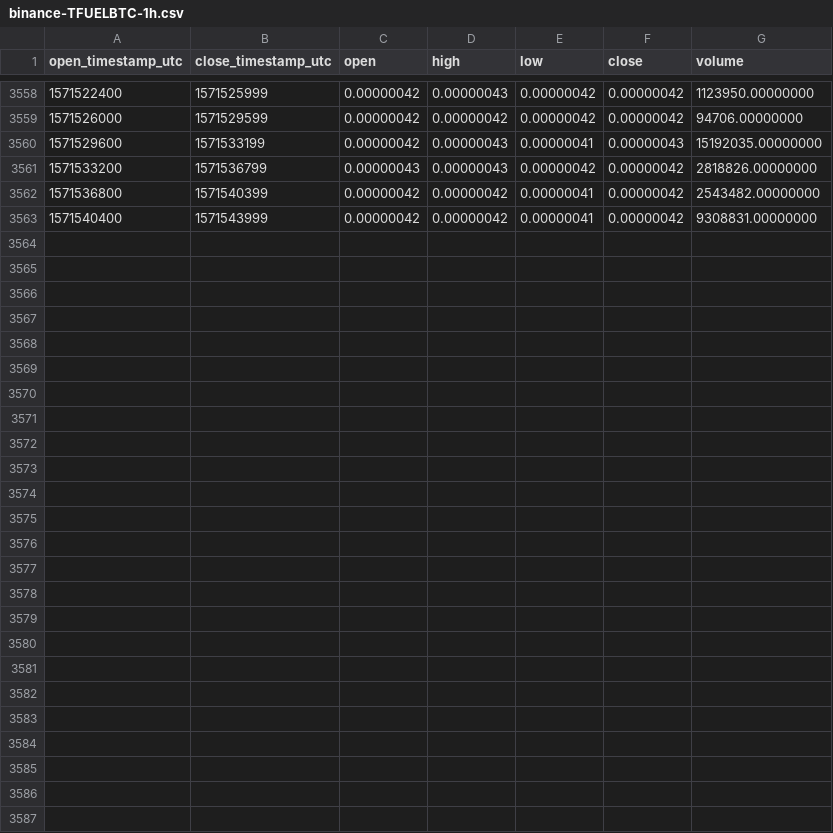
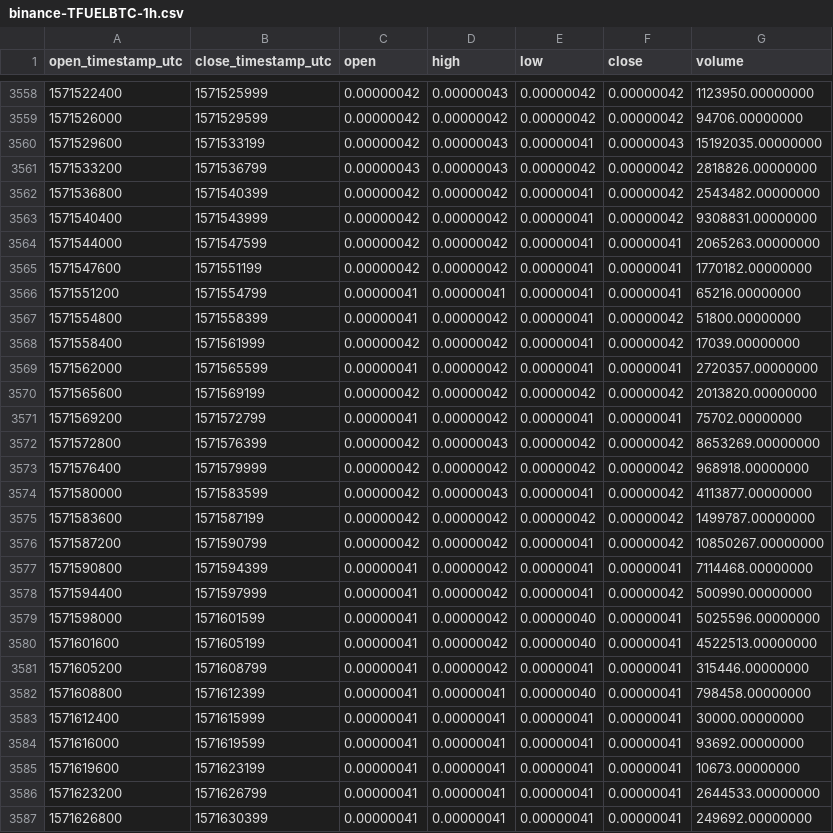
Before and after one commit to cryptobigbro/binance-TFUELBTC, a CSV file: binance-TFUELBTC-1h.csv, drawn as a sheet; only a part is shown, gaps mark what is left out; the diff names each change by its address in the sheet, - before the commit and + after, or states it on an @@ line.

Commit message:
Update OHLCV data.

```diff
--- a/binance-TFUELBTC-1h.csv
+++ b/binance-TFUELBTC-1h.csv
+row 3564: 1571544000 | 1571547599 | 0.00000042 | 0.00000042 | 0.00000041 | 0.00000041 | 2065263.00000000
+row 3565: 1571547600 | 1571551199 | 0.00000042 | 0.00000042 | 0.00000041 | 0.00000041 | 1770182.00000000
+row 3566: 1571551200 | 1571554799 | 0.00000041 | 0.00000041 | 0.00000041 | 0.00000041 | 65216.00000000
+row 3567: 1571554800 | 1571558399 | 0.00000041 | 0.00000042 | 0.00000041 | 0.00000042 | 51800.00000000
+row 3568: 1571558400 | 1571561999 | 0.00000042 | 0.00000042 | 0.00000041 | 0.00000042 | 17039.00000000
+row 3569: 1571562000 | 1571565599 | 0.00000041 | 0.00000042 | 0.00000041 | 0.00000041 | 2720357.00000000
+row 3570: 1571565600 | 1571569199 | 0.00000042 | 0.00000042 | 0.00000042 | 0.00000042 | 2013820.00000000
+row 3571: 1571569200 | 1571572799 | 0.00000041 | 0.00000042 | 0.00000041 | 0.00000041 | 75702.00000000
+row 3572: 1571572800 | 1571576399 | 0.00000042 | 0.00000043 | 0.00000042 | 0.00000042 | 8653269.00000000
+row 3573: 1571576400 | 1571579999 | 0.00000042 | 0.00000042 | 0.00000042 | 0.00000042 | 968918.00000000
+row 3574: 1571580000 | 1571583599 | 0.00000042 | 0.00000043 | 0.00000041 | 0.00000042 | 4113877.00000000
+row 3575: 1571583600 | 1571587199 | 0.00000042 | 0.00000042 | 0.00000042 | 0.00000042 | 1499787.00000000
+row 3576: 1571587200 | 1571590799 | 0.00000042 | 0.00000042 | 0.00000041 | 0.00000042 | 10850267.00000000
+row 3577: 1571590800 | 1571594399 | 0.00000041 | 0.00000042 | 0.00000041 | 0.00000041 | 7114468.00000000
+row 3578: 1571594400 | 1571597999 | 0.00000041 | 0.00000042 | 0.00000041 | 0.00000042 | 500990.00000000
+row 3579: 1571598000 | 1571601599 | 0.00000041 | 0.00000042 | 0.00000040 | 0.00000041 | 5025596.00000000
+row 3580: 1571601600 | 1571605199 | 0.00000041 | 0.00000042 | 0.00000040 | 0.00000041 | 4522513.00000000
+row 3581: 1571605200 | 1571608799 | 0.00000041 | 0.00000042 | 0.00000041 | 0.00000041 | 315446.00000000
+row 3582: 1571608800 | 1571612399 | 0.00000041 | 0.00000041 | 0.00000040 | 0.00000041 | 798458.00000000
+row 3583: 1571612400 | 1571615999 | 0.00000041 | 0.00000041 | 0.00000041 | 0.00000041 | 30000.00000000
+row 3584: 1571616000 | 1571619599 | 0.00000041 | 0.00000041 | 0.00000041 | 0.00000041 | 93692.00000000
+row 3585: 1571619600 | 1571623199 | 0.00000041 | 0.00000041 | 0.00000041 | 0.00000041 | 10673.00000000
+row 3586: 1571623200 | 1571626799 | 0.00000041 | 0.00000041 | 0.00000041 | 0.00000041 | 2644533.00000000
+row 3587: 1571626800 | 1571630399 | 0.00000041 | 0.00000041 | 0.00000041 | 0.00000041 | 249692.00000000
```
Also changed, not shown: binance-TFUELBTC-1d.csv.
